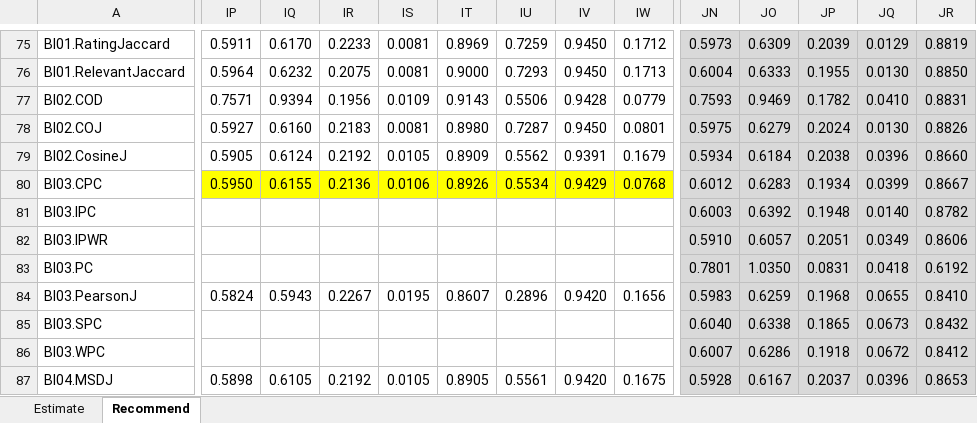
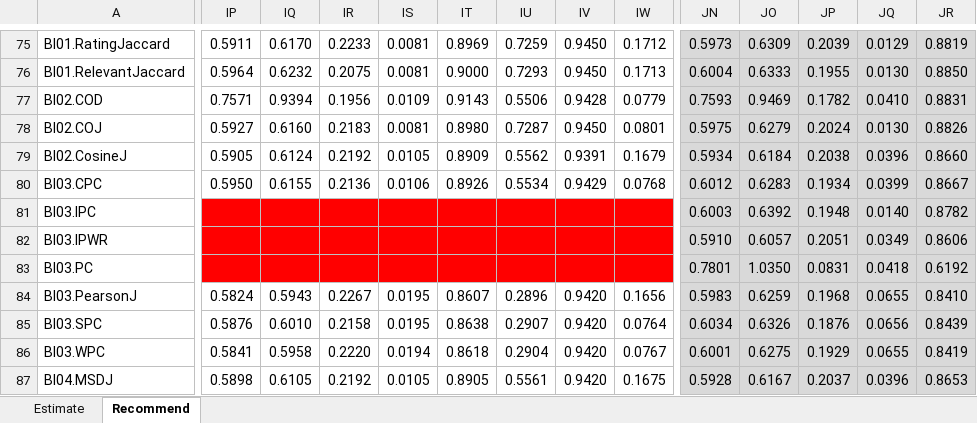
Before and after one commit to locnguyenacademic/sim, an Excel workbook: 4_testing/neighborcf/filmtrust/2022.05.19-big/TestAnalysisFilmTrust.xlsx, sheet Recommend, drawn as a sheet; only a part is shown, gaps mark what is left out; values as stored, in another font and other column widths than the file's, no borders; the diff covers the shown part only; the diff names each change by its address in the sheet, - before the commit and + after, or states it on an @@ line.

```diff
--- a/4_testing/neighborcf/filmtrust/2022.05.19-big/TestAnalysisFilmTrust.xlsx (sheet Recommend)
+++ b/4_testing/neighborcf/filmtrust/2022.05.19-big/TestAnalysisFilmTrust.xlsx (sheet Recommend)
-IP80:IW80 fill: #FFFF00
+IP80:IW80 fill: none
-IP81:IW83 fill: none
+IP81:IW83 fill: #FF0000
-IP85: (empty)
+IP85: 0.5876
-IQ85: (empty)
+IQ85: 0.6010
-IR85: (empty)
+IR85: 0.2158
-IS85: (empty)
+IS85: 0.0195
-IT85: (empty)
+IT85: 0.8638
-IU85: (empty)
+IU85: 0.2907
-IV85:IV86: (empty)
+IV85:IV86: 0.9420
-IW85: (empty)
+IW85: 0.0764
-JN85: 0.6040
+JN85: 0.6034
-JO85: 0.6338
+JO85: 0.6326
-JP85: 0.1865
+JP85: 0.1876
-JQ85: 0.0673
+JQ85: 0.0656
-JR85: 0.8432
+JR85: 0.8439
-IP86: (empty)
+IP86: 0.5841
-IQ86: (empty)
+IQ86: 0.5958
-IR86: (empty)
+IR86: 0.2220
-IS86: (empty)
+IS86: 0.0194
-IT86: (empty)
+IT86: 0.8618
-IU86: (empty)
+IU86: 0.2904
-IW86: (empty)
+IW86: 0.0767
-JN86: 0.6007
+JN86: 0.6001
-JO86: 0.6286
+JO86: 0.6275
-JP86: 0.1918
+JP86: 0.1929
-JQ86: 0.0672
+JQ86: 0.0655
-JR86: 0.8412
+JR86: 0.8419
```
Also changed, not shown: 241 edited cells and cell formats elsewhere in this sheet, sheet Estimate, 4_testing/neighborcf/movielens/2022.05.19-big/TestAnalysisMovielens.xlsx, 6 other files.
